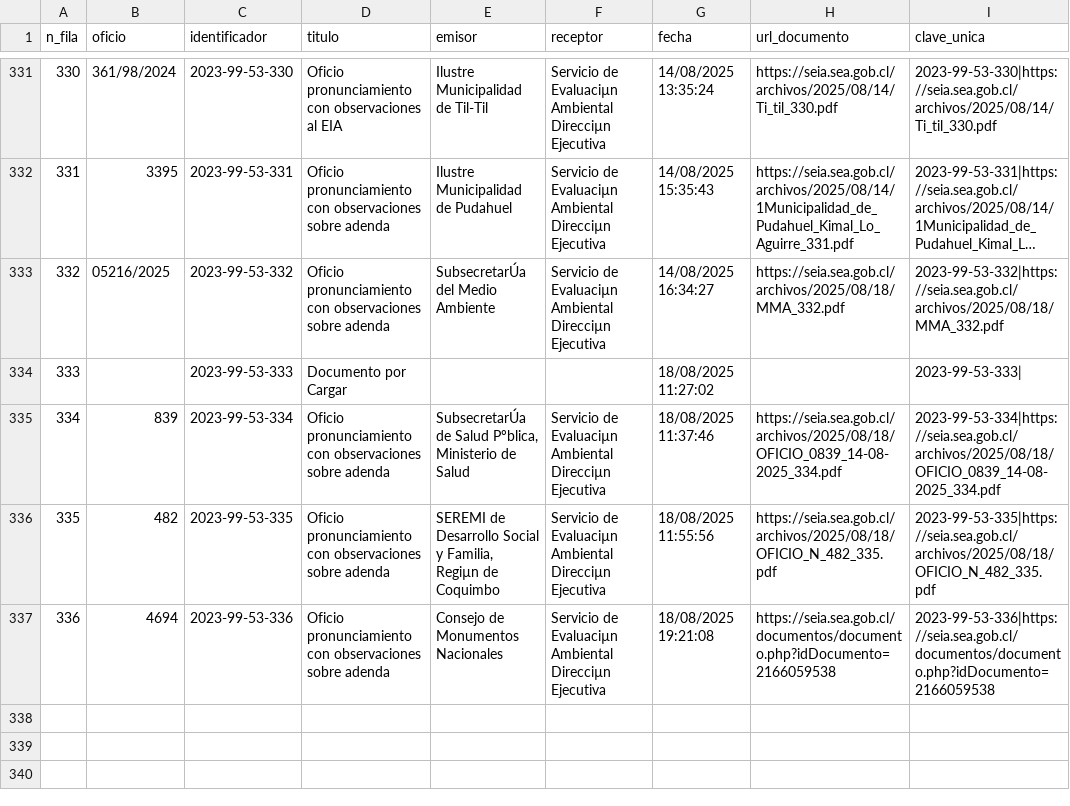
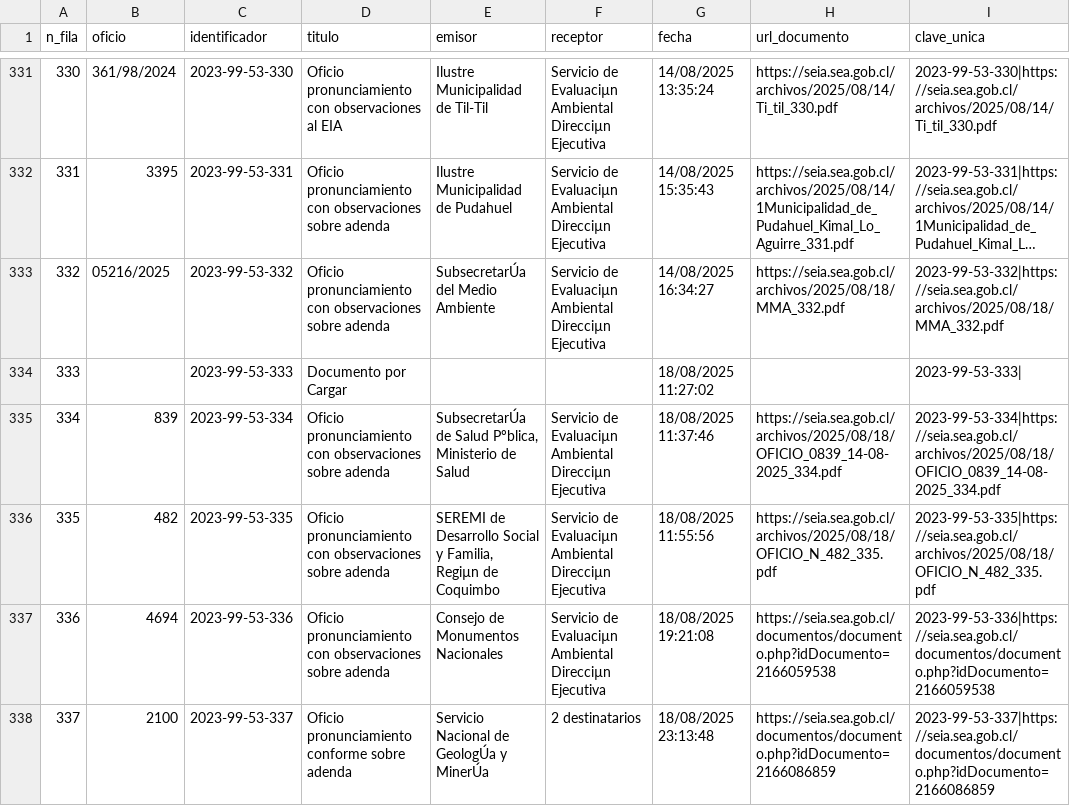
Before and after one commit to giraggio/alertascnx, a CSV file: ultimo_expediente.csv, drawn as a sheet; only a part is shown, gaps mark what is left out; long unchanged cells end in …; the diff names each change by its address in the sheet, - before the commit and + after, or states it on an @@ line.

```diff
--- a/ultimo_expediente.csv
+++ b/ultimo_expediente.csv
+row 338: 337 | 2100 | 2023-99-53-337 | Oficio pronunciamiento conforme sobre adenda | Servicio Nacional de GeologÚa y MinerÚa | 2 destinatarios | 18/08/2025 23:13:48 | https://seia.sea.gob.cl/documentos/documento.php?idDocumento=2166086859 | 2023-99-53-337|https://seia.sea.gob.cl/documentos/documento.php?idDocumento=2166086859
```
